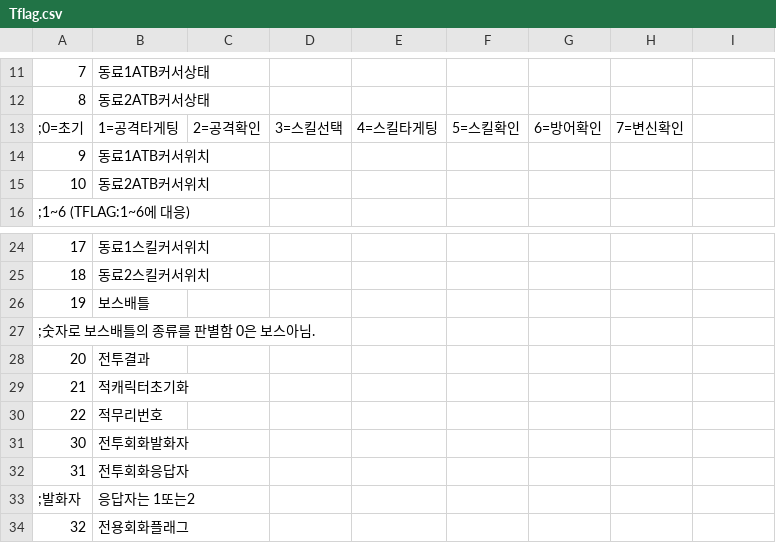
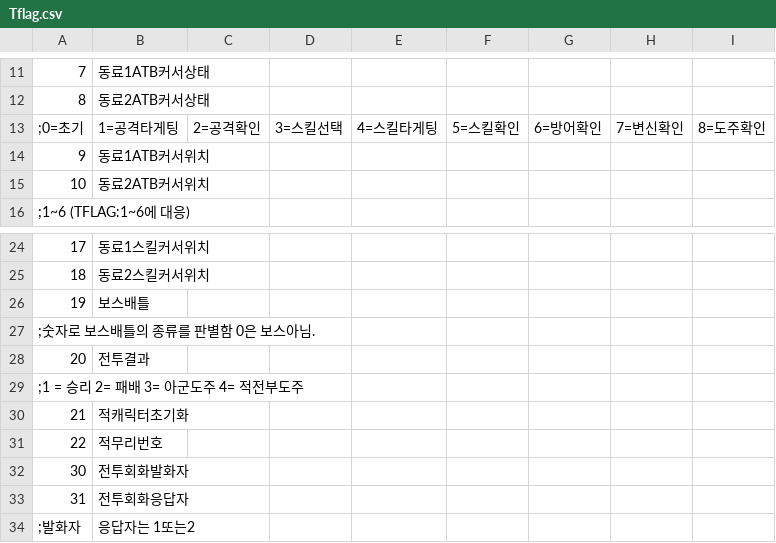
Before and after one commit to cyborgjcz/erachupa, a CSV file: CSV/Tflag.csv, drawn as a sheet; only a part is shown, gaps mark what is left out; the shorter side is filled out with more unchanged rows.

```diff
--- a/CSV/Tflag.csv
+++ b/CSV/Tflag.csv
@@ -12,3 +12,3 @@
 8,동료2ATB커서상태
-;0=초기,1=공격타게팅,2=공격확인,3=스킬선택,4=스킬타게팅,5=스킬확인,6=방어확인,7=변신확인
+;0=초기,1=공격타게팅,2=공격확인,3=스킬선택,4=스킬타게팅,5=스킬확인,6=방어확인,7=변신확인,8=도주확인
 9,동료1ATB커서위치
@@ -28,2 +28,3 @@
 20,전투결과
+;1 = 승리 2= 패배 3= 아군도주 4= 적전부도주
 21,적캐릭터초기화
```
Also changed, not shown: 7 other files.
